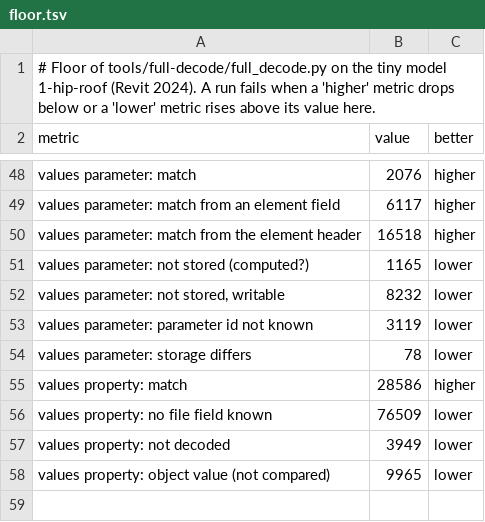
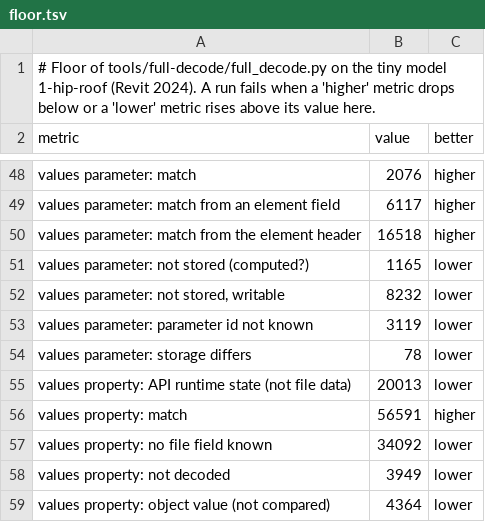
Before and after one commit to helenkwok/rvt-open, a TSV file: tools/full-decode/floor.tsv, drawn as a sheet; only a part is shown, gaps mark what is left out.

Commit message:
Full decode: compare the properties decoded elsewhere
UniqueId, workset, design option and view-specific now compare with the
fields that decode them, and the API's runtime properties are counted
apart from file data. Matching properties on 1-hip-roof: 28,586 to
56,591.

```diff
--- a/tools/full-decode/floor.tsv
+++ b/tools/full-decode/floor.tsv
@@ -54,5 +54,6 @@ values parameter: parameter id not known	3119	lower
 values parameter: storage differs	78	lower
-values property: match	28586	higher
-values property: no file field known	76509	lower
+values property: API runtime state (not file data)	20013	lower
+values property: match	56591	higher
+values property: no file field known	34092	lower
 values property: not decoded	3949	lower
-values property: object value (not compared)	9965	lower
+values property: object value (not compared)	4364	lower
```
Also changed, not shown: 2 other files.
